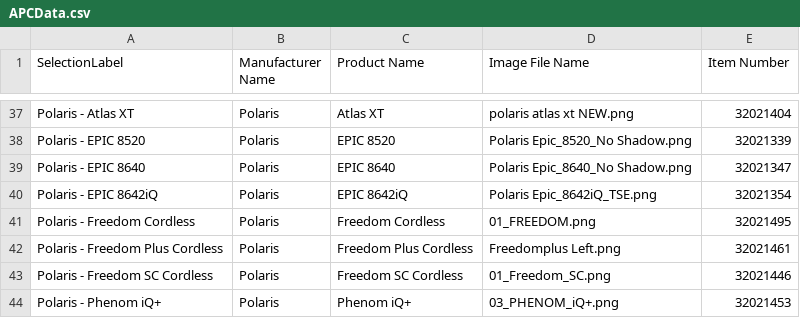
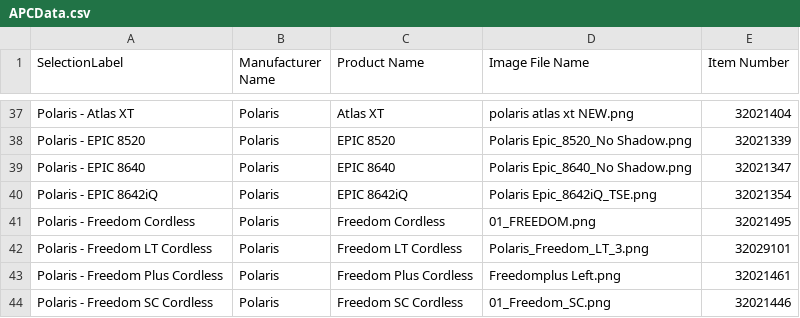
Before and after one commit to TemplateSourceData/APC, a CSV file: APCData.csv, drawn as a sheet; only a part is shown, gaps mark what is left out; the shorter side is filled out with more unchanged rows; the diff names each change by its address in the sheet, - before the commit and + after, or states it on an @@ line.

Commit message:
Update APCData.csv with new entries and formatting

```diff
--- a/APCData.csv
+++ b/APCData.csv
+row 42: Polaris - Freedom LT Cordless | Polaris | Freedom LT Cordless | Polaris_Freedom_LT_3.png | 32029101
```
